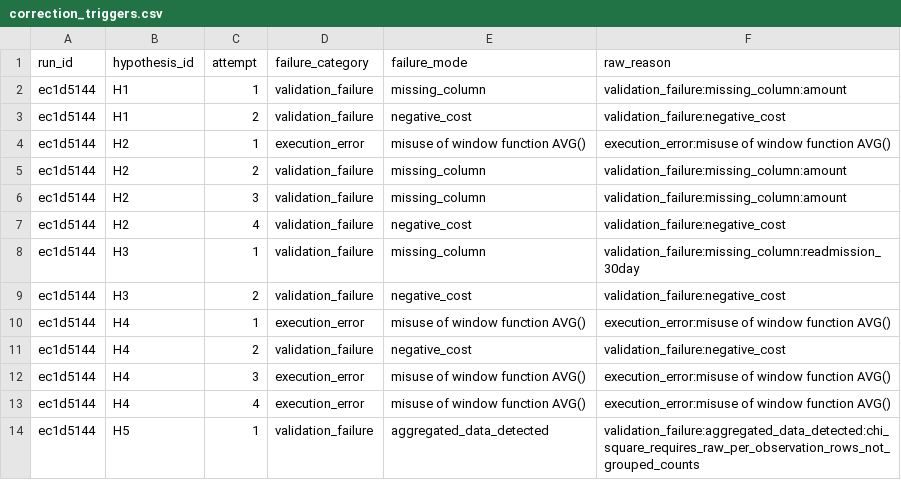
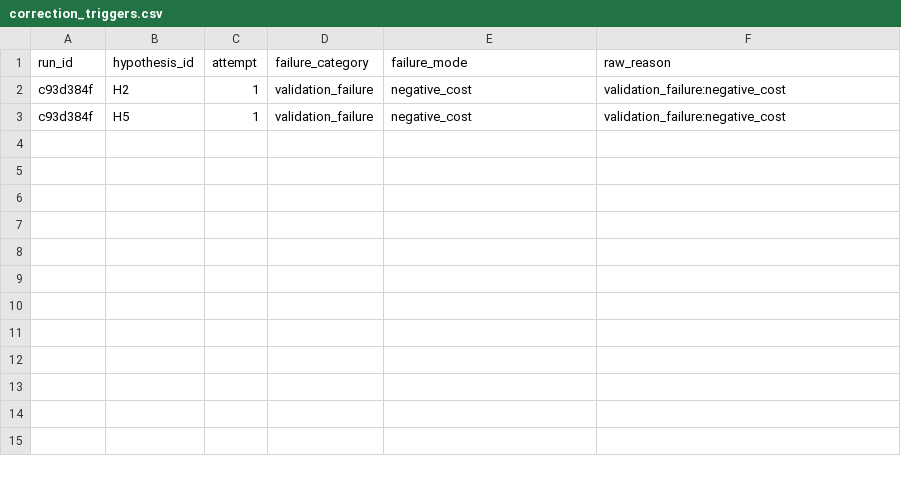
Before and after one commit to SaeMind/self-correcting-data-analysis-agent, a CSV file: tableau/correction_triggers.csv, drawn as a sheet.

```diff
--- a/tableau/correction_triggers.csv
+++ b/tableau/correction_triggers.csv
@@ -1,14 +1,3 @@
 run_id,hypothesis_id,attempt,failure_category,failure_mode,raw_reason
-ec1d5144,H1,1,validation_failure,missing_column,validation_failure:missing_column:amount
-ec1d5144,H1,2,validation_failure,negative_cost,validation_failure:negative_cost
-ec1d5144,H2,1,execution_error,misuse of window function AVG(),execution_error:misuse of window function AVG()
-ec1d5144,H2,2,validation_failure,missing_column,validation_failure:missing_column:amount
-ec1d5144,H2,3,validation_failure,missing_column,validation_failure:missing_column:amount
-ec1d5144,H2,4,validation_failure,negative_cost,validation_failure:negative_cost
-ec1d5144,H3,1,validation_failure,missing_column,validation_failure:missing_column:readmission_30day
-ec1d5144,H3,2,validation_failure,negative_cost,validation_failure:negative_cost
-ec1d5144,H4,1,execution_error,misuse of window function AVG(),execution_error:misuse of window function AVG()
-ec1d5144,H4,2,validation_failure,negative_cost,validation_failure:negative_cost
-ec1d5144,H4,3,execution_error,misuse of window function AVG(),execution_error:misuse of window function AVG()
-ec1d5144,H4,4,execution_error,misuse of window function AVG(),execution_error:misuse of window function AVG()
-ec1d5144,H5,1,validation_failure,aggregated_data_detected,validation_failure:aggregated_data_detected:chi_square_requires_raw_per_observation_rows_not_grouped_counts
+c93d384f,H2,1,validation_failure,negative_cost,validation_failure:negative_cost
+c93d384f,H5,1,validation_failure,negative_cost,validation_failure:negative_cost
```
Also changed, not shown: tableau/hypothesis_outcomes.csv, 5 other files.
